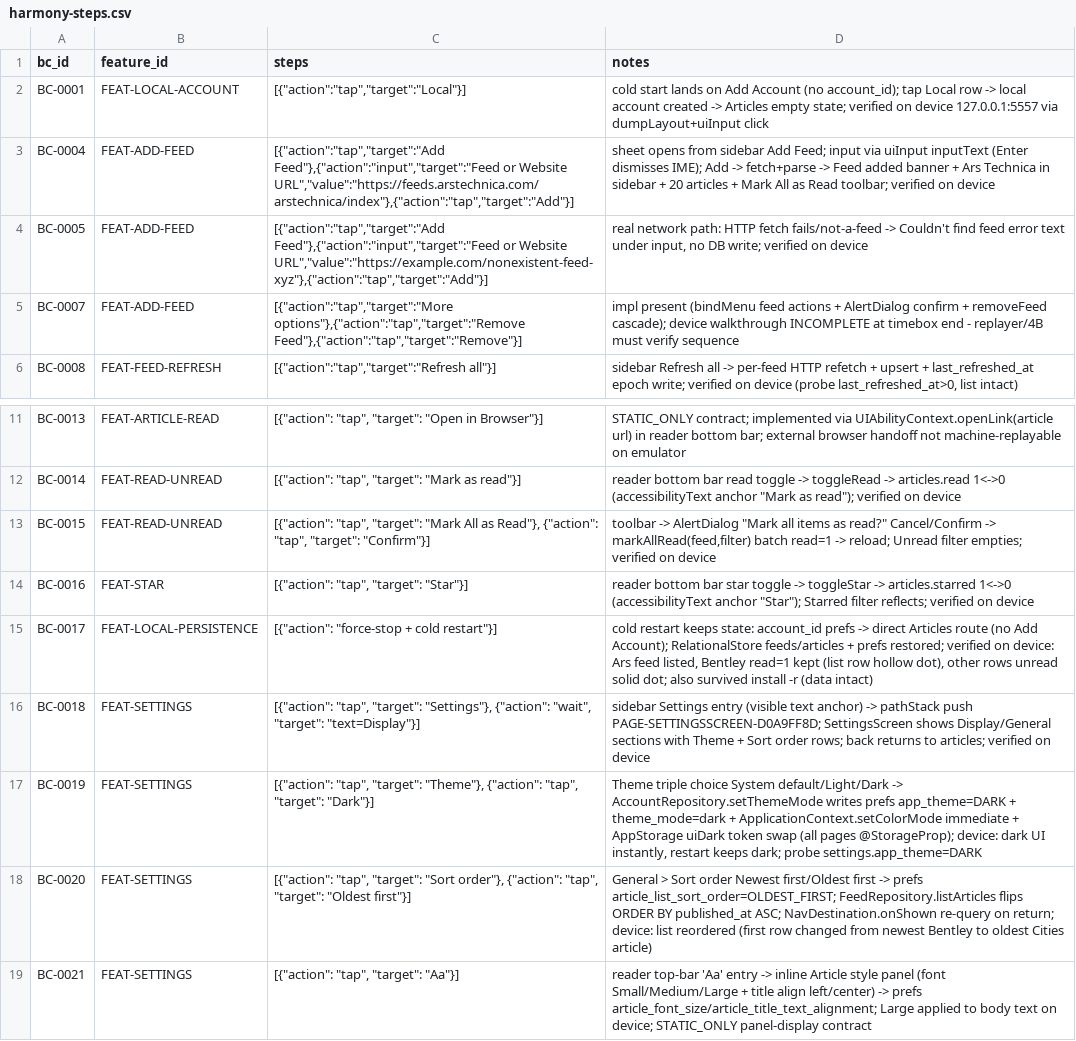
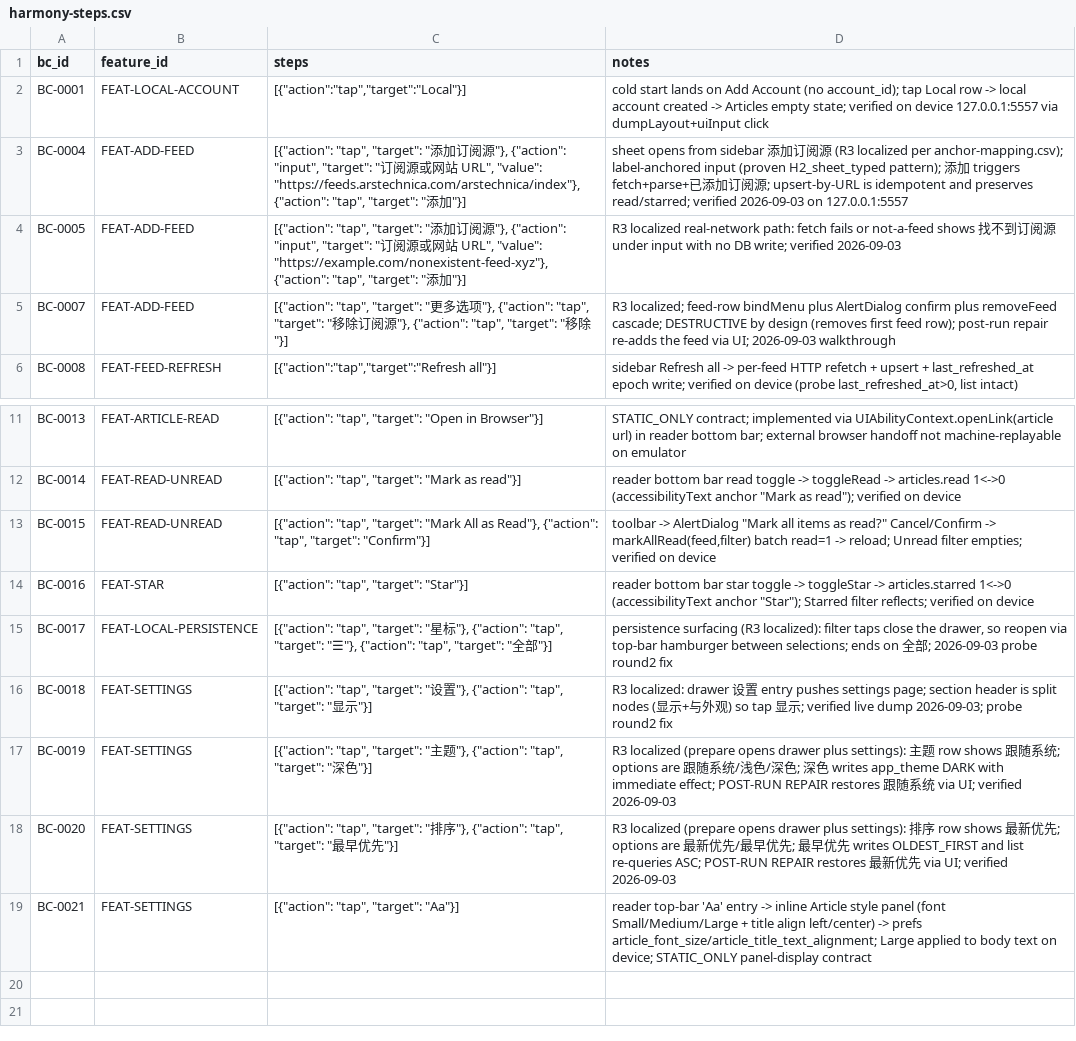
Before and after one commit to 37tina/wab, a CSV file: migration-runs/MIG-20260831T203138Z-7CC5DC/phase-04-harmony-implementation/harmony-steps.csv, drawn as a sheet; only a part is shown, gaps mark what is left out; the diff names each change by its address in the sheet, - before the commit and + after, or states it on an @@ line.

```diff
--- a/migration-runs/MIG-20260831T203138Z-7CC5DC/phase-04-harmony-implementation/harmony-steps.csv
+++ b/migration-runs/MIG-20260831T203138Z-7CC5DC/phase-04-harmony-implementation/harmony-steps.csv
-C3 (steps): [{"action":"tap","target":"Add Feed"},{"action":"input","target":"Feed or Website URL","value":"https://feeds.arstechnica.com/arstechnica/index"},{"action":"tap","target":"Add"}]
+C3 (steps): [{"action": "tap", "target": "添加订阅源"}, {"action": "input", "target": "订阅源或网站 URL", "value": "https://feeds.arstechnica.com/arstechnica/index"}, {"action": "tap", "target": "添加"}]
-D3 (notes): …from sidebar Add Feed; input via uiInput inputText (Enter dismisses IME); Add -> fetch+parse -> Feed added banner + Ars Technica in sidebar + 20 articles + Mark All as Read toolbar; verified on device
+D3 (notes): …from sidebar 添加订阅源 (R3 localized per anchor-mapping.csv); label-anchored input (proven H2_sheet_typed pattern); 添加 triggers fetch+parse+已添加订阅源; upsert-by-URL is idempotent and preserves read/starred; verified 2026-09-03 on 127.0.0.1:5557
-C4 (steps): [{"action":"tap","target":"Add Feed"},{"action":"input","target":"Feed or Website URL","value":"https://example.com/nonexistent-feed-xyz"},{"action":"tap","target":"Add"}]
+C4 (steps): [{"action": "tap", "target": "添加订阅源"}, {"action": "input", "target": "订阅源或网站 URL", "value": "https://example.com/nonexistent-feed-xyz"}, {"action": "tap", "target": "添加"}]
-D4 (notes): real network path: HTTP fetch fails/not-a-feed -> Couldn't find feed error text under input, no DB write; verified on device
+D4 (notes): R3 localized real-network path: fetch fails or not-a-feed shows 找不到订阅源 under input with no DB write; verified 2026-09-03
-C5 (steps): [{"action":"tap","target":"More options"},{"action":"tap","target":"Remove Feed"},{"action":"tap","target":"Remove"}]
+C5 (steps): [{"action": "tap", "target": "更多选项"}, {"action": "tap", "target": "移除订阅源"}, {"action": "tap", "target": "移除"}]
-D5 (notes): impl present (bindMenu feed actions + AlertDialog confirm + removeFeed cascade); device walkthrough INCOMPLETE at timebox end - replayer/4B must verify sequence
+D5 (notes): R3 localized; feed-row bindMenu plus AlertDialog confirm plus removeFeed cascade; DESTRUCTIVE by design (removes first feed row); post-run repair re-adds the feed via UI; 2026-09-03 walkthrough
-C15 (steps): [{"action": "force-stop + cold restart"}]
+C15 (steps): [{"action": "tap", "target": "星标"}, {"action": "tap", "target": "☰"}, {"action": "tap", "target": "全部"}]
-D15 (notes): cold restart keeps state: account_id prefs -> direct Articles route (no Add Account); RelationalStore feeds/articles + prefs restored; verified on device: Ars feed listed, Bentley read=1 kept (list row hollow dot), other rows unread solid dot; also survived install -r (data intact)
+D15 (notes): persistence surfacing (R3 localized): filter taps close the drawer, so reopen via top-bar hamburger between selections; ends on 全部; 2026-09-03 probe round2 fix
-C16 (steps): …"tap", "target": "Settings"}, {"action": "wait", "target": "text=Display"}]
+C16 (steps): …"tap", "target": "设置"}, {"action": "tap", "target": "显示"}]
-D16 (notes): sidebar Settings entry (visible text anchor) -> pathStack push PAGE-SETTINGSSCREEN-D0A9FF8D; SettingsScreen shows Display/General sections with Theme + Sort order rows; back returns to articles; verified on device
+D16 (notes): R3 localized: drawer 设置 entry pushes settings page; section header is split nodes (显示+与外观) so tap 显示; verified live dump 2026-09-03; probe round2 fix
-C17 (steps): …"tap", "target": "Theme"}, {"action": "tap", "target": "Dark"}]
+C17 (steps): …"tap", "target": "主题"}, {"action": "tap", "target": "深色"}]
-D17 (notes): Theme triple choice System default/Light/Dark -> AccountRepository.setThemeMode writes prefs app_theme=DARK + theme_mode=dark + ApplicationContext.setColorMode immediate + AppStorage uiDark token swap (all pages @StorageProp); device: dark UI instantly, restart keeps dark; probe settings.app_theme=DARK
+D17 (notes): R3 localized (prepare opens drawer plus settings): 主题 row shows 跟随系统; options are 跟随系统/浅色/深色; 深色 writes app_theme DARK with immediate effect; POST-RUN REPAIR restores 跟随系统 via UI; verified 2026-09-03
-C18 (steps): …"tap", "target": "Sort order"}, {"action": "tap", "target": "Oldest first"}]
+C18 (steps): …"tap", "target": "排序"}, {"action": "tap", "target": "最早优先"}]
-D18 (notes): General > Sort order Newest first/Oldest first -> prefs article_list_sort_order=OLDEST_FIRST; FeedRepository.listArticles flips ORDER BY published_at ASC; NavDestination.onShown re-query on return; device: list reordered (first row changed from newest Bentley to oldest Cities article)
+D18 (notes): R3 localized (prepare opens drawer plus settings): 排序 row shows 最新优先; options are 最新优先/最早优先; 最早优先 writes OLDEST_FIRST and list re-queries ASC; POST-RUN REPAIR restores 最新优先 via UI; verified 2026-09-03
```
Also changed, not shown: migration-runs/MIG-20260831T203138Z-7CC5DC/controller/task-ledger.csv, migration-runs/MIG-20260831T203138Z-7CC5DC/phase-04-harmony-implementation/acceptance-ledger.csv, 29 other files.
